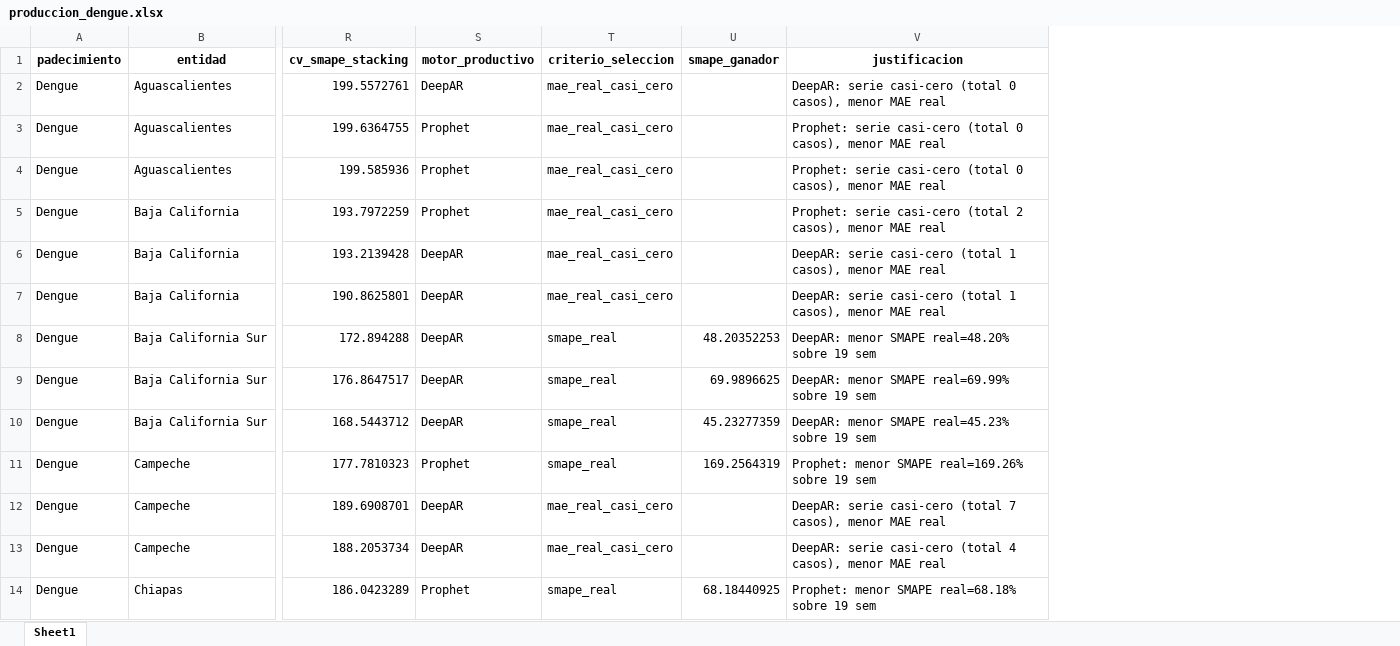
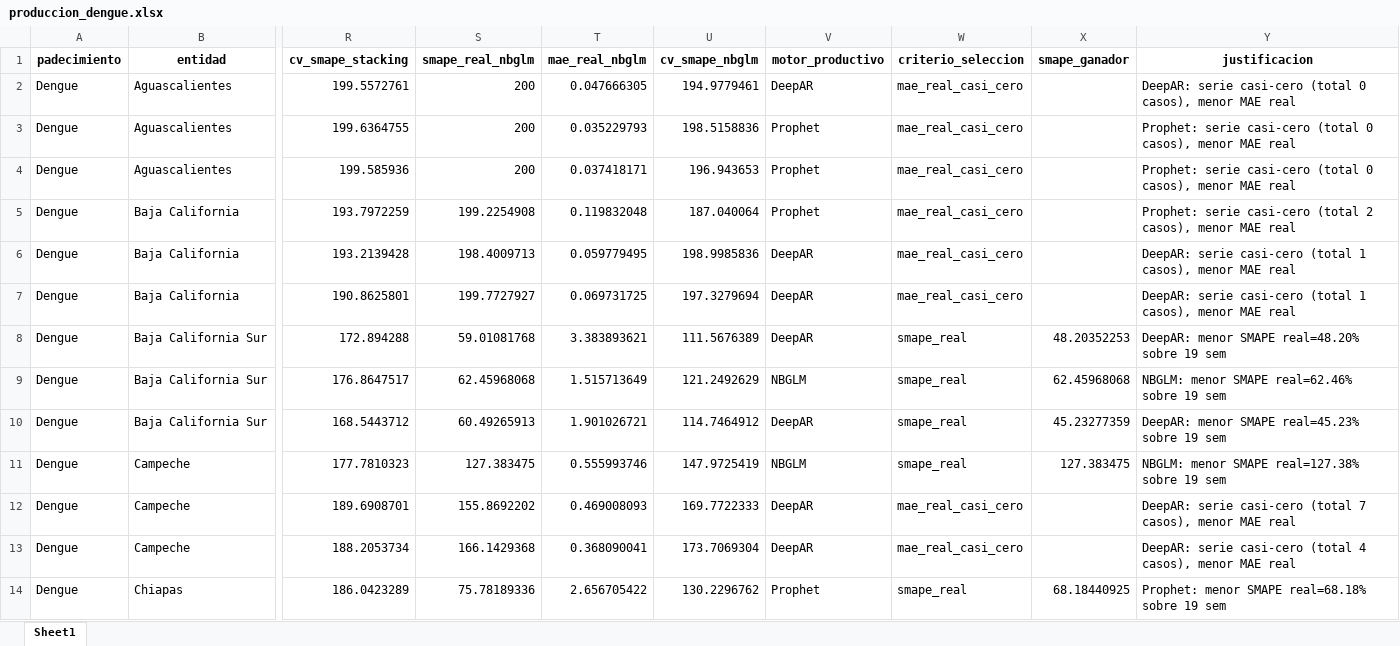
Before and after one commit to EpiForecastMX/EpiForecast-MX, an Excel workbook: reports/ProdDetails/produccion_dengue.xlsx, sheet Sheet1, drawn as a sheet; only a part is shown, gaps mark what is left out; values as stored, in another font and other column widths than the file's, no borders; addresses are those after the commit; the diff covers the shown part only; the diff names each change by its address in the sheet, - before the commit and + after, or states it on an @@ line.

Commit message:
feat(dengue): nuevo motor productivo NB-GLM (NegBin+Fourier+El Niño) — gana 31/99 series
El mejor modelo del estudio (backtest leave-one-epidemic-out SMAPE 52 vs Prophet+ENSO
76). Motor del Factory @register_model('nbglm'): NegBin GLM + Fourier(anual) + lags +
regresor ONI (cohort-gated). Count-correcto, extrapola sin divergencia, determinista.
- produccion_dengue: NBGLM elegible. Distribución DeepAR 46 / NBGLM 31 / Prophet 22
  (Nacional sigue DeepAR: 2026 es año bajo y NBGLM anticipa más magnitud).
- Fallback constante para series degeneradas (CDMX/Tlaxcala, GLM infactible).
- in-sample fit emitido en predict (producción evalúa el ajuste 2026 H1).
- tests/unit/test_nbglm.py (6) + fixture produccion actualizado. Suite verde.
- web/knowledge: 5 entrenados / 3 productivos (DeepAR, Prophet, NBGLM).

```diff
--- a/reports/ProdDetails/produccion_dengue.xlsx (sheet Sheet1)
+++ b/reports/ProdDetails/produccion_dengue.xlsx (sheet Sheet1)
+column S (smape_real_nbglm), rows 2-14: 200 | 200 | 200 | 199.2254908 | 198.4009713 | 199.7727927 | 59.01081768 | 62.45968068 | 60.49265913 | 127.383475 | 155.8692202 | 166.1429368 | 75.78189336
+column T (mae_real_nbglm), rows 2-14: 0.047666305 | 0.035229793 | 0.037418171 | 0.119832048 | 0.059779495 | 0.069731725 | 3.383893621 | 1.515713649 | 1.901026721 | 0.555993746 | 0.469008093 | 0.368090041 | 2.656705422
+column U (cv_smape_nbglm), rows 2-14: 194.9779461 | 198.5158836 | 196.943653 | 187.040064 | 198.9985836 | 197.3279694 | 111.5676389 | 121.2492629 | 114.7464912 | 147.9725419 | 169.7722333 | 173.7069304 | 130.2296762
-V9 (motor_productivo): DeepAR
+V9 (motor_productivo): NBGLM
-X9 (smape_ganador): 69.9896625
+X9 (smape_ganador): 62.45968068
-Y9 (justificacion): DeepAR: menor SMAPE real=69.99% sobre 19 sem
+Y9 (justificacion): NBGLM: menor SMAPE real=62.46% sobre 19 sem
-V11 (motor_productivo): Prophet
+V11 (motor_productivo): NBGLM
-X11 (smape_ganador): 169.2564319
+X11 (smape_ganador): 127.383475
-Y11 (justificacion): Prophet: menor SMAPE real=169.26% sobre 19 sem
+Y11 (justificacion): NBGLM: menor SMAPE real=127.38% sobre 19 sem
```
Also changed, not shown: 82 edited cells elsewhere in this sheet, 11 other files.
